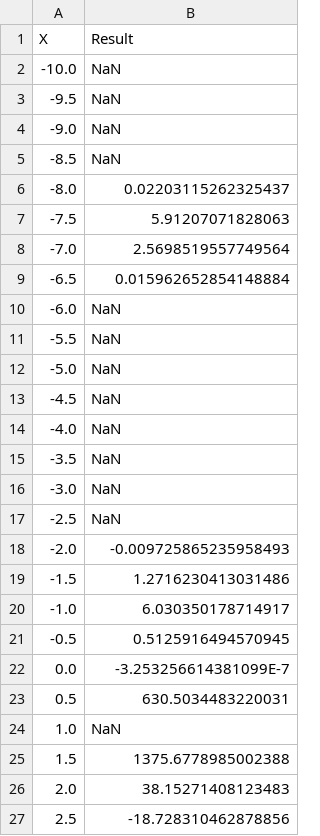
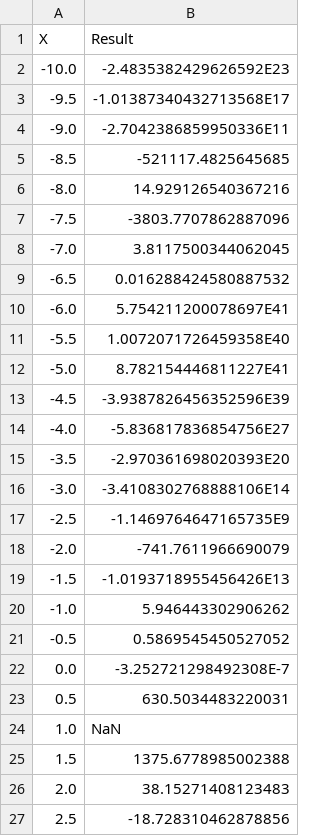
Before and after one commit to Zerumi-ITMO-Related/test2_050325_6661, a CSV file: prog_out/f-large.csv, drawn as a sheet; only a part is shown.

Commit message:
fix: update results after cos fix

```diff
--- a/prog_out/f-large.csv
+++ b/prog_out/f-large.csv
@@ -1,23 +1,23 @@
 X, Result
--10.0, NaN
--9.5, NaN
--9.0, NaN
--8.5, NaN
--8.0, 0.02203115262325437
--7.5, 5.91207071828063
--7.0, 2.5698519557749564
--6.5, 0.015962652854148884
--6.0, NaN
--5.5, NaN
--5.0, NaN
--4.5, NaN
--4.0, NaN
--3.5, NaN
--3.0, NaN
--2.5, NaN
--2.0, -0.009725865235958493
--1.5, 1.2716230413031486
--1.0, 6.030350178714917
--0.5, 0.5125916494570945
-0.0, -3.253256614381099E-7
+-10.0, -2.4835382429626592E23
+-9.5, -1.01387340432713568E17
+-9.0, -2.7042386859950336E11
+-8.5, -521117.4825645685
+-8.0, 14.929126540367216
+-7.5, -3803.7707862887096
+-7.0, 3.8117500344062045
+-6.5, 0.016288424580887532
+-6.0, 5.754211200078697E41
+-5.5, 1.0072071726459358E40
+-5.0, 8.782154446811227E41
+-4.5, -3.9387826456352596E39
+-4.0, -5.836817836854756E27
+-3.5, -2.970361698020393E20
+-3.0, -3.4108302768888106E14
+-2.5, -1.1469764647165735E9
+-2.0, -741.7611966690079
+-1.5, -1.0193718955456426E13
+-1.0, 5.946443302906262
+-0.5, 0.5869545450527052
+0.0, -3.252721298492308E-7
 0.5, 630.5034483220031
```
Also changed, not shown: prog_out/cos.csv, prog_out/cot.csv, 3 other files.
